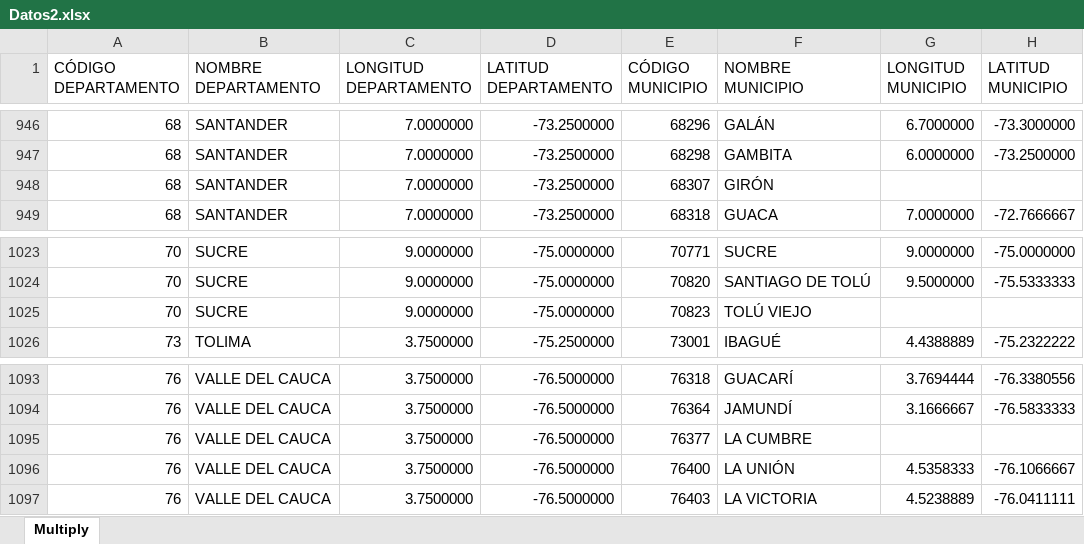
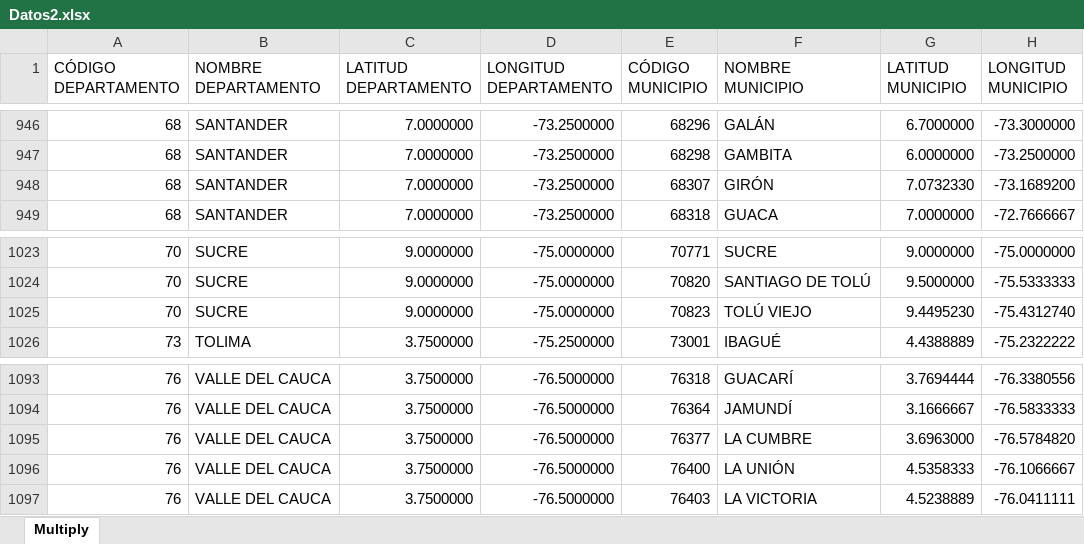
Before and after one commit to proyeckt/Proyecto-MATLAB, an Excel workbook: Datos2.xlsx, sheet Multiply, drawn as a sheet; only a part is shown, gaps mark what is left out; values as stored, in another font and other column widths than the file's, no cell formats; the diff covers the shown part only; the diff names each change by its address in the sheet, - before the commit and + after, or states it on an @@ line.

```diff
--- a/Datos2.xlsx (sheet Multiply)
+++ b/Datos2.xlsx (sheet Multiply)
-C1: LONGITUD DEPARTAMENTO
+C1: LATITUD DEPARTAMENTO
-D1: LATITUD DEPARTAMENTO
+D1: LONGITUD DEPARTAMENTO
-G1: LONGITUD MUNICIPIO
+G1: LATITUD MUNICIPIO
-H1: LATITUD MUNICIPIO
+H1: LONGITUD MUNICIPIO
-G948 (LATITUD MUNICIPIO): (empty)
+G948 (LATITUD MUNICIPIO): 7.0732330
-H948 (LONGITUD MUNICIPIO): (empty)
+H948 (LONGITUD MUNICIPIO): -73.1689200
-G1025 (LATITUD MUNICIPIO): (empty)
+G1025 (LATITUD MUNICIPIO): 9.4495230
-H1025 (LONGITUD MUNICIPIO): (empty)
+H1025 (LONGITUD MUNICIPIO): -75.4312740
-G1095 (LATITUD MUNICIPIO): (empty)
+G1095 (LATITUD MUNICIPIO): 3.6963000
-H1095 (LONGITUD MUNICIPIO): (empty)
+H1095 (LONGITUD MUNICIPIO): -76.5784820
```
Also changed, not shown: 66 edited cells elsewhere in this sheet, cell formats, Datos Disidencias Farc.xlsx, Datos ELN.xlsx, 7 other files.
